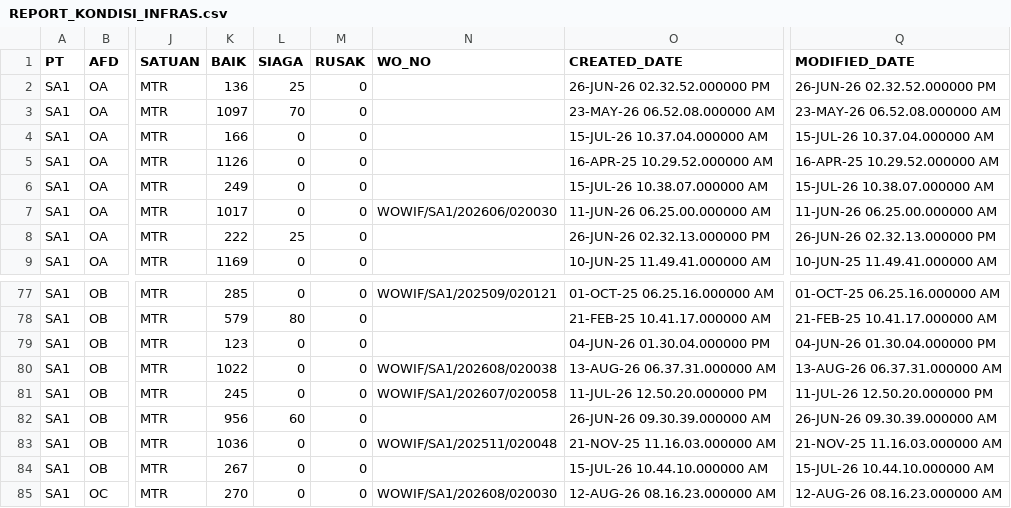
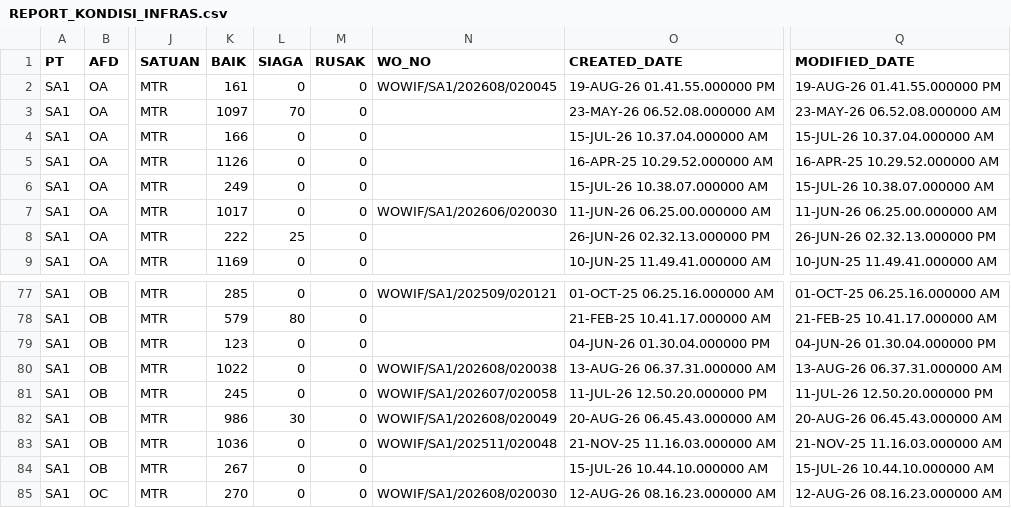
Before and after one commit to encak/teknik, a CSV file: REPORT_KONDISI_INFRAS.csv, drawn as a sheet; only a part is shown, gaps mark what is left out; the diff names each change by its address in the sheet, - before the commit and + after, or states it on an @@ line.

```diff
--- a/REPORT_KONDISI_INFRAS.csv
+++ b/REPORT_KONDISI_INFRAS.csv
-K2 (BAIK): 136
+K2 (BAIK): 161
-L2 (SIAGA): 25
+L2 (SIAGA): 0
-N2 (WO_NO): (empty)
+N2 (WO_NO): WOWIF/SA1/202608/020045
-O2 (CREATED_DATE): 26-JUN-26 02.32.52.000000 PM
+O2 (CREATED_DATE): 19-AUG-26 01.41.55.000000 PM
-Q2 (MODIFIED_DATE): 26-JUN-26 02.32.52.000000 PM
+Q2 (MODIFIED_DATE): 19-AUG-26 01.41.55.000000 PM
-K82 (BAIK): 956
+K82 (BAIK): 986
-L82 (SIAGA): 60
+L82 (SIAGA): 30
-N82 (WO_NO): (empty)
+N82 (WO_NO): WOWIF/SA1/202608/020049
-O82 (CREATED_DATE): 26-JUN-26 09.30.39.000000 AM
+O82 (CREATED_DATE): 20-AUG-26 06.45.43.000000 AM
-Q82 (MODIFIED_DATE): 26-JUN-26 09.30.39.000000 AM
+Q82 (MODIFIED_DATE): 20-AUG-26 06.45.43.000000 AM
```
Also changed, not shown: 1 other file.
